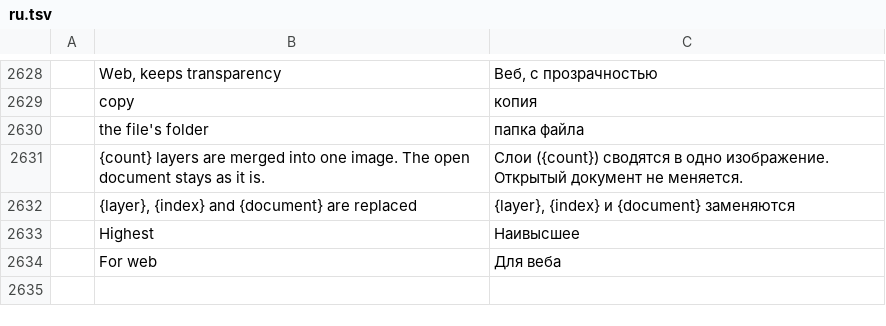
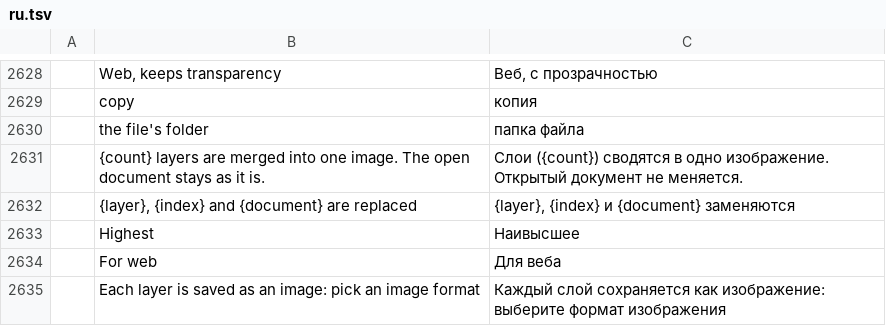
Before and after one commit to NK-Studio/prism, a TSV file: crates/ui-egui/src/i18n/ru.tsv, drawn as a sheet; only a part is shown, gaps mark what is left out; the diff names each change by its address in the sheet, - before the commit and + after, or states it on an @@ line.

```diff
--- a/crates/ui-egui/src/i18n/ru.tsv
+++ b/crates/ui-egui/src/i18n/ru.tsv
+row 2635:  | Each layer is saved as an image: pick an image format | Каждый слой сохраняется как изображение: выберите формат изображения
```
Also changed, not shown: crates/ui-egui/src/i18n/el.tsv, crates/ui-egui/src/i18n/fr.tsv, 14 other files.
